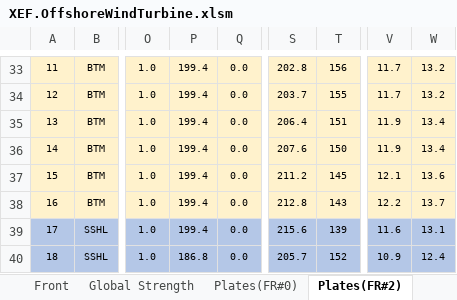
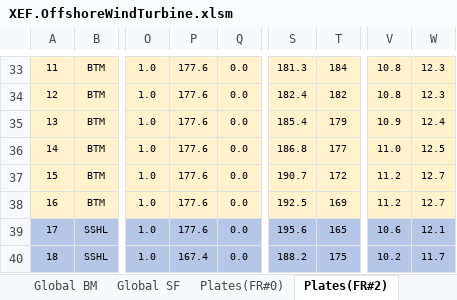
Before and after one commit to wjeongx/EngXExcel, an Excel workbook: XEF.OffshoreWindTurbine.xlsm, sheet Plates(FR#2), drawn as a sheet; only a part is shown, gaps mark what is left out; values as stored, in another font and other column widths than the file's, no borders; charts and pictures and conditional formats not drawn; the diff covers the shown part only; the diff names each change by its address in the sheet, - before the commit and + after, or states it on an @@ line.

```diff
--- a/XEF.OffshoreWindTurbine.xlsm (sheet Plates(FR#2))
+++ b/XEF.OffshoreWindTurbine.xlsm (sheet Plates(FR#2))
+sheet tab: Global BM
+sheet tab: Global SF
-P33:P39: 199.4
+P33:P39: 177.6
-S33: 202.8
+S33: 181.3
-T33: 156
+T33: 184
-V33:V34: 11.7
+V33:V34: 10.8
-W33:W34: 13.2
+W33:W34: 12.3
-S34: 203.7
+S34: 182.4
-T34: 155
+T34: 182
-S35: 206.4
+S35: 185.4
-T35: 151
+T35: 179
-V35: 11.9
+V35: 10.9
-W35: 13.4
+W35: 12.4
-S36: 207.6
+S36: 186.8
-T36: 150
+T36: 177
-V36: 11.9
+V36: 11.0
-W36: 13.4
+W36: 12.5
-S37: 211.2
+S37: 190.7
-T37: 145
+T37: 172
-V37: 12.1
+V37: 11.2
-W37: 13.6
+W37: 12.7
-S38: 212.8
+S38: 192.5
-T38: 143
+T38: 169
-V38: 12.2
+V38: 11.2
-W38: 13.7
+W38: 12.7
-S39: 215.6
+S39: 195.6
-T39: 139
+T39: 165
-V39: 11.6
+V39: 10.6
-W39: 13.1
+W39: 12.1
-P40: 186.8
+P40: 167.4
-S40: 205.7
+S40: 188.2
-T40: 152
+T40: 175
-V40: 10.9
+V40: 10.2
-W40: 12.4
+W40: 11.7
```
Also changed, not shown: 398 edited cells elsewhere in this sheet, sheet Plates(FR#0), sheet Global Strength, sheet Stiffeners(FR#2), other sheet tabs, charts or pictures.
